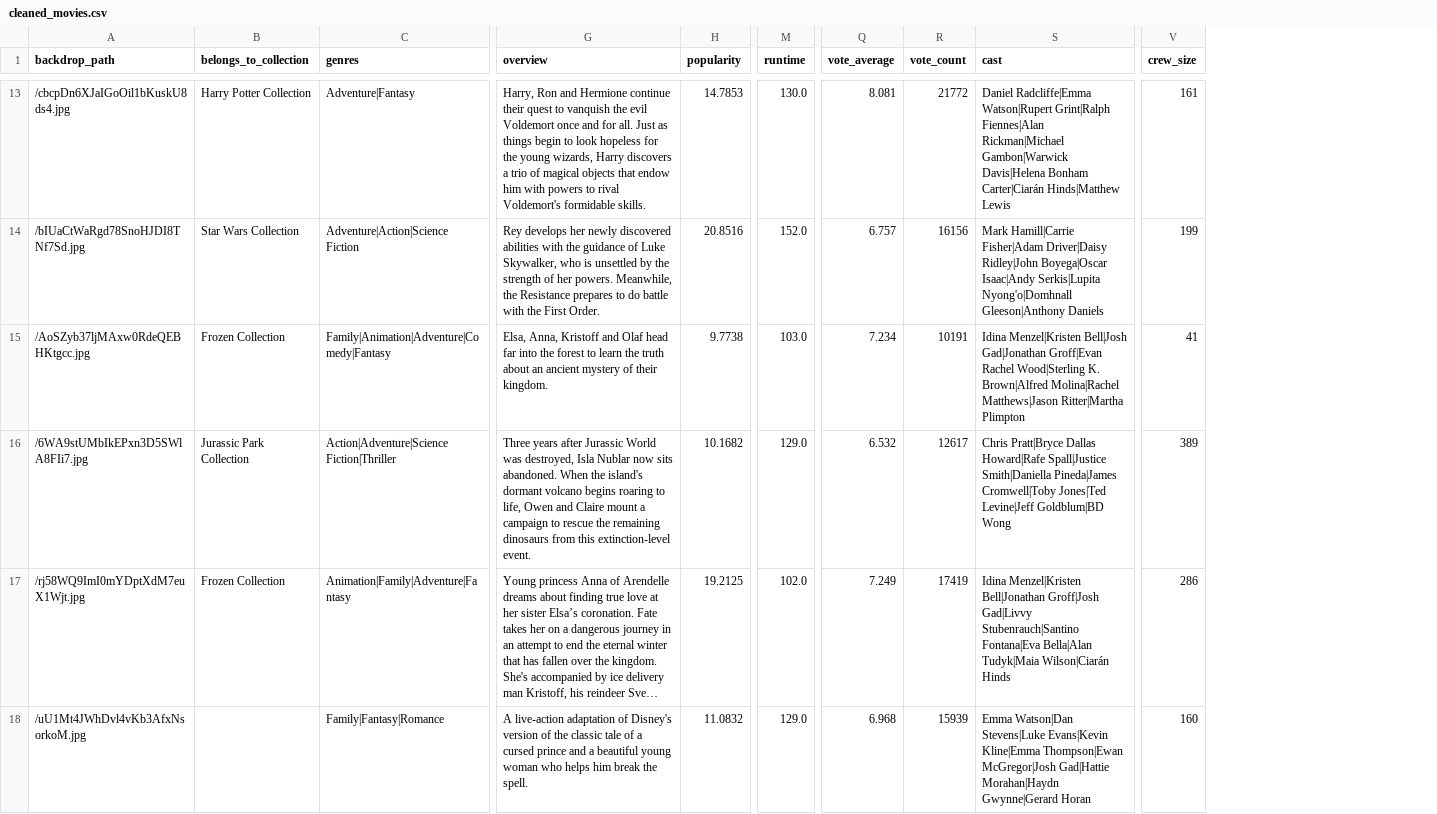
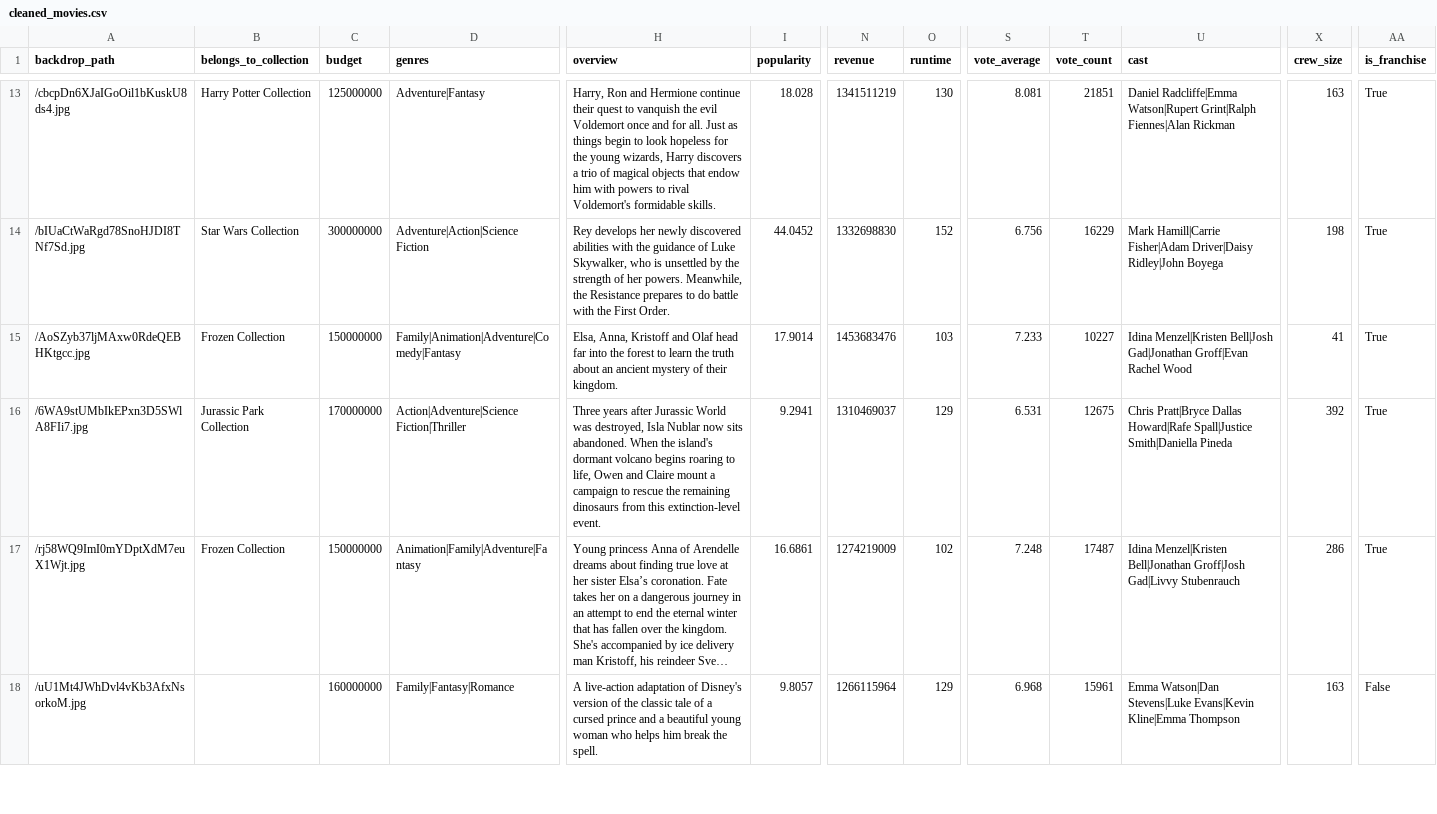
Before and after one commit to AgahozoDenyse/amalitech-labs, a CSV file: data/cleaned_movies.csv, drawn as a sheet; only a part is shown, gaps mark what is left out; long unchanged cells end in …; addresses are those after the commit; the diff covers the shown part only; the diff names each change by its address in the sheet, - before the commit and + after, or states it on an @@ line.

```diff
--- a/data/cleaned_movies.csv
+++ b/data/cleaned_movies.csv
+column C (budget), rows 13-18: 125000000 | 300000000 | 150000000 | 170000000 | 150000000 | 160000000
+column N (revenue), rows 13-18: 1341511219 | 1332698830 | 1453683476 | 1310469037 | 1274219009 | 1266115964
+column AA (is_franchise), rows 13-18: True | True | True | True | True | False
-I13 (popularity): 14.7853
+I13 (popularity): 18.028
-O13 (runtime): 130.0
+O13 (runtime): 130
-T13 (vote_count): 21772
+T13 (vote_count): 21851
-U13 (cast): …Grint|Ralph Fiennes|Alan Rickman|Michael Gambon|Warwick Davis|Helena Bonham Carter|Ciarán Hinds|Matthew Lewis
+U13 (cast): …Grint|Ralph Fiennes|Alan Rickman
-X13 (crew_size): 161
+X13 (crew_size): 163
-I14 (popularity): 20.8516
+I14 (popularity): 44.0452
-O14 (runtime): 152.0
+O14 (runtime): 152
-S14 (vote_average): 6.757
+S14 (vote_average): 6.756
-T14 (vote_count): 16156
+T14 (vote_count): 16229
-U14 (cast): …Driver|Daisy Ridley|John Boyega|Oscar Isaac|Andy Serkis|Lupita Nyong'o|Domhnall Gleeson|Anthony Daniels
+U14 (cast): …Driver|Daisy Ridley|John Boyega
-X14 (crew_size): 199
+X14 (crew_size): 198
-I15 (popularity): 9.7738
+I15 (popularity): 17.9014
-O15 (runtime): 103.0
+O15 (runtime): 103
-S15 (vote_average): 7.234
+S15 (vote_average): 7.233
-T15 (vote_count): 10191
+T15 (vote_count): 10227
-U15 (cast): …Groff|Evan Rachel Wood|Sterling K. Brown|Alfred Molina|Rachel Matthews|Jason Ritter|Martha Plimpton
+U15 (cast): …Groff|Evan Rachel Wood
-I16 (popularity): 10.1682
+I16 (popularity): 9.2941
-O16 (runtime): 129.0
+O16 (runtime): 129
-S16 (vote_average): 6.532
+S16 (vote_average): 6.531
-T16 (vote_count): 12617
+T16 (vote_count): 12675
-U16 (cast): …Spall|Justice Smith|Daniella Pineda|James Cromwell|Toby Jones|Ted Levine|Jeff Goldblum|BD Wong
+U16 (cast): …Spall|Justice Smith|Daniella Pineda
-X16 (crew_size): 389
+X16 (crew_size): 392
-I17 (popularity): 19.2125
+I17 (popularity): 16.6861
-O17 (runtime): 102.0
+O17 (runtime): 102
-S17 (vote_average): 7.249
+S17 (vote_average): 7.248
-T17 (vote_count): 17419
+T17 (vote_count): 17487
-U17 (cast): …Groff|Josh Gad|Livvy Stubenrauch|Santino Fontana|Eva Bella|Alan Tudyk|Maia Wilson|Ciarán Hinds
+U17 (cast): …Groff|Josh Gad|Livvy Stubenrauch
-I18 (popularity): 11.0832
+I18 (popularity): 9.8057
-O18 (runtime): 129.0
+O18 (runtime): 129
-T18 (vote_count): 15939
+T18 (vote_count): 15961
-U18 (cast): …Evans|Kevin Kline|Emma Thompson|Ewan McGregor|Josh Gad|Hattie Morahan|Haydn Gwynne|Gerard Horan
+U18 (cast): …Evans|Kevin Kline|Emma Thompson
-X18 (crew_size): 160
+X18 (crew_size): 163
```
Also changed, not shown: 66 edited cells elsewhere in this file, 19 other files.
